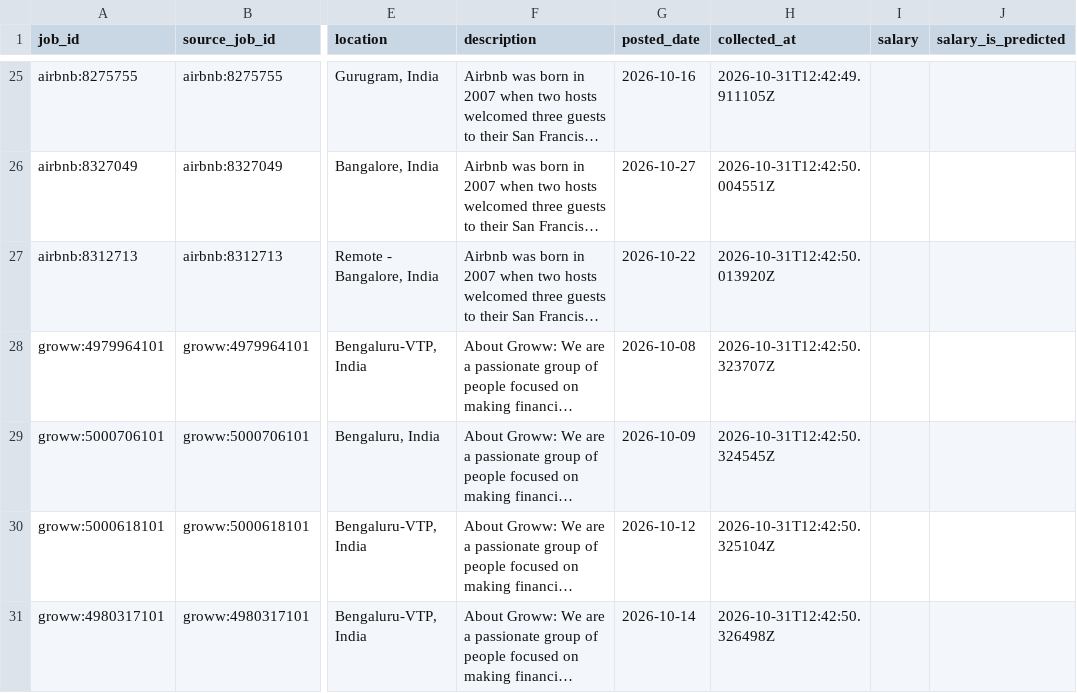
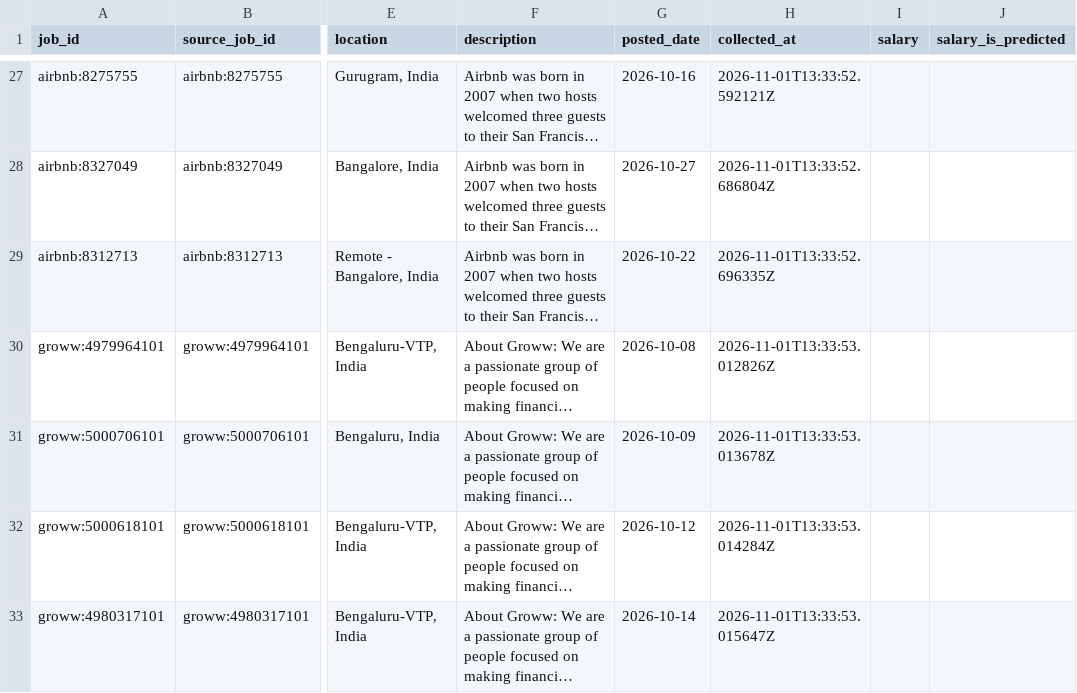
Before and after one commit to Dolagobindamohanty/bizchat-ai-job-market, a CSV file: data/raw/jobs-india.csv, drawn as a sheet; only a part is shown, gaps mark what is left out; long unchanged cells end in …; addresses are those after the commit; the diff covers the shown part only; the diff names each change by its address in the sheet, - before the commit and + after, or states it on an @@ line.

```diff
--- a/data/raw/jobs-india.csv
+++ b/data/raw/jobs-india.csv
-H27 (collected_at): 2026-10-31T12:42:49.911105Z
+H27 (collected_at): 2026-11-01T13:33:52.592121Z
-H28 (collected_at): 2026-10-31T12:42:50.004551Z
+H28 (collected_at): 2026-11-01T13:33:52.686804Z
-H29 (collected_at): 2026-10-31T12:42:50.013920Z
+H29 (collected_at): 2026-11-01T13:33:52.696335Z
-H30 (collected_at): 2026-10-31T12:42:50.323707Z
+H30 (collected_at): 2026-11-01T13:33:53.012826Z
-H31 (collected_at): 2026-10-31T12:42:50.324545Z
+H31 (collected_at): 2026-11-01T13:33:53.013678Z
-H32 (collected_at): 2026-10-31T12:42:50.325104Z
+H32 (collected_at): 2026-11-01T13:33:53.014284Z
-H33 (collected_at): 2026-10-31T12:42:50.326498Z
+H33 (collected_at): 2026-11-01T13:33:53.015647Z
```
Also changed, not shown: 2 added rows, 1 removed row and 48 edited cells elsewhere in this file, 1 other file.
